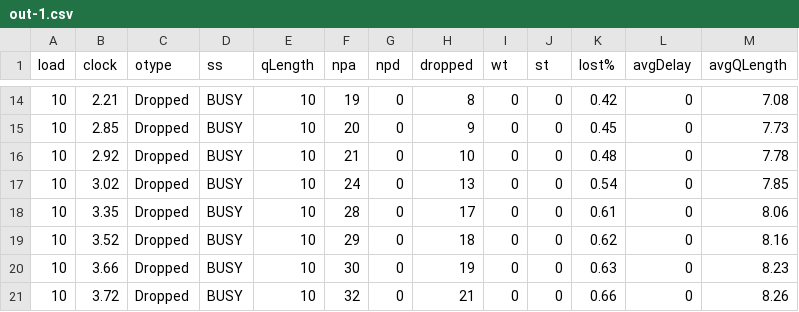
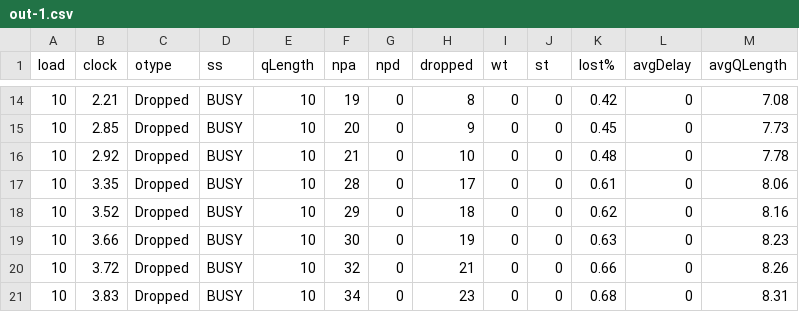
Before and after one commit to myakhlaqi/Queueing_simulation_MM1, a CSV file: logs/out-1.csv, drawn as a sheet; only a part is shown, gaps mark what is left out; the shorter side is filled out with more unchanged rows; the diff names each change by its address in the sheet, - before the commit and + after, or states it on an @@ line.

Commit message:
Update out-1.csv

```diff
--- a/logs/out-1.csv
+++ b/logs/out-1.csv
-row 17: 10 | 3.02 | Dropped | BUSY | 10 | 24 | 0 | 13 | 0 | 0 | 0.54 | 0 | 7.85
```
